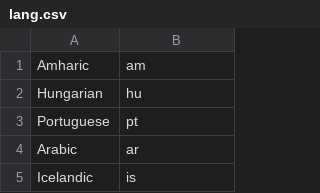
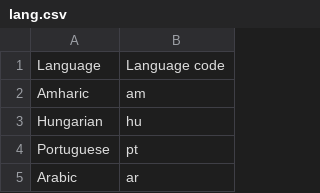
Before and after one commit to pancak3/Hashtag-Extractor, a CSV file: files/lang.csv, drawn as a sheet; only a part is shown; the shorter side is filled out with more unchanged rows; the diff names each change by its address in the sheet, - before the commit and + after, or states it on an @@ line.

Commit message:
fix: add csv header

```diff
--- a/files/lang.csv
+++ b/files/lang.csv
+row 1: Language | Language code
```
